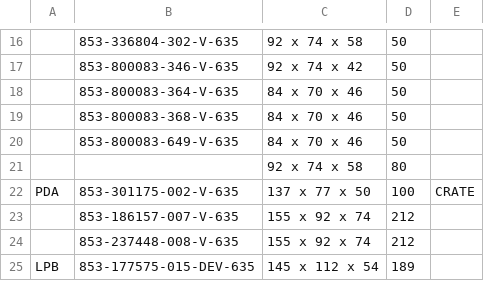
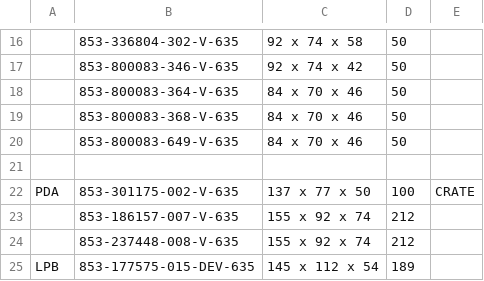
Before and after one commit to Zack9725/Shipping, a CSV file: data.csv, drawn as a sheet; only a part is shown, gaps mark what is left out; the diff names each change by its address in the sheet, - before the commit and + after, or states it on an @@ line.

Commit message:
Auto-update PN data 2026-09-01T11:28:49.940Z

```diff
--- a/data.csv
+++ b/data.csv
-row 21:  |  | 92 x 74 x 58 | 80
+row 21: (empty)
```
